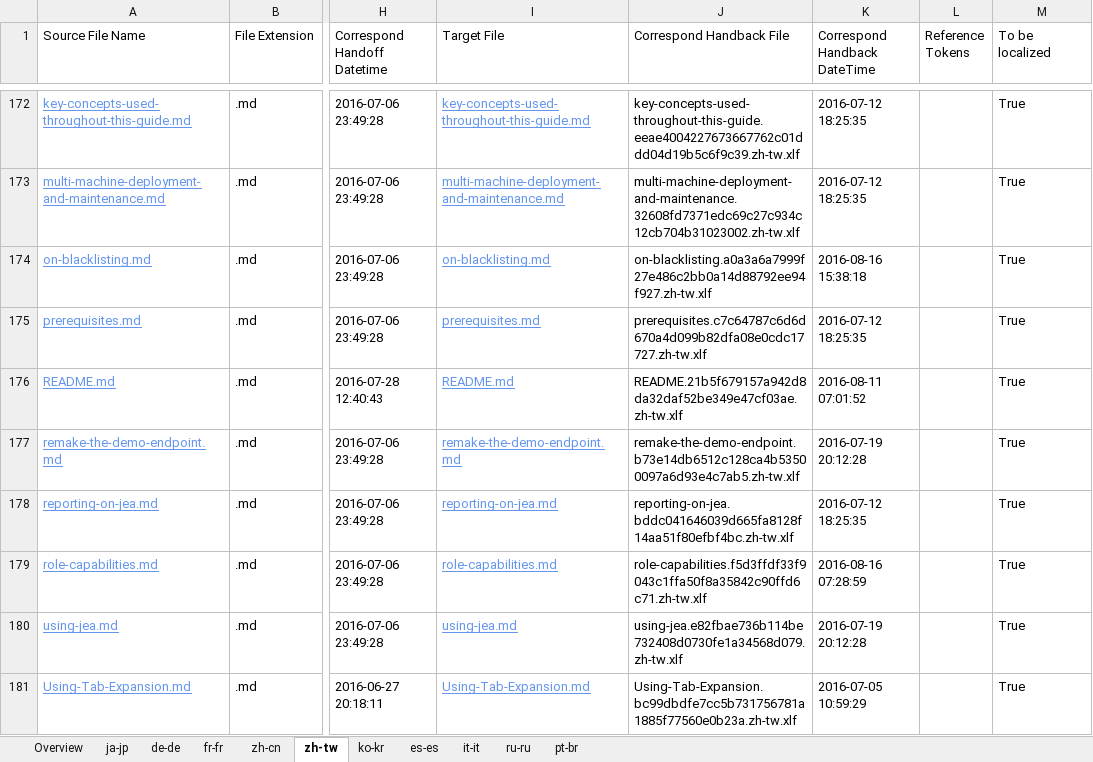
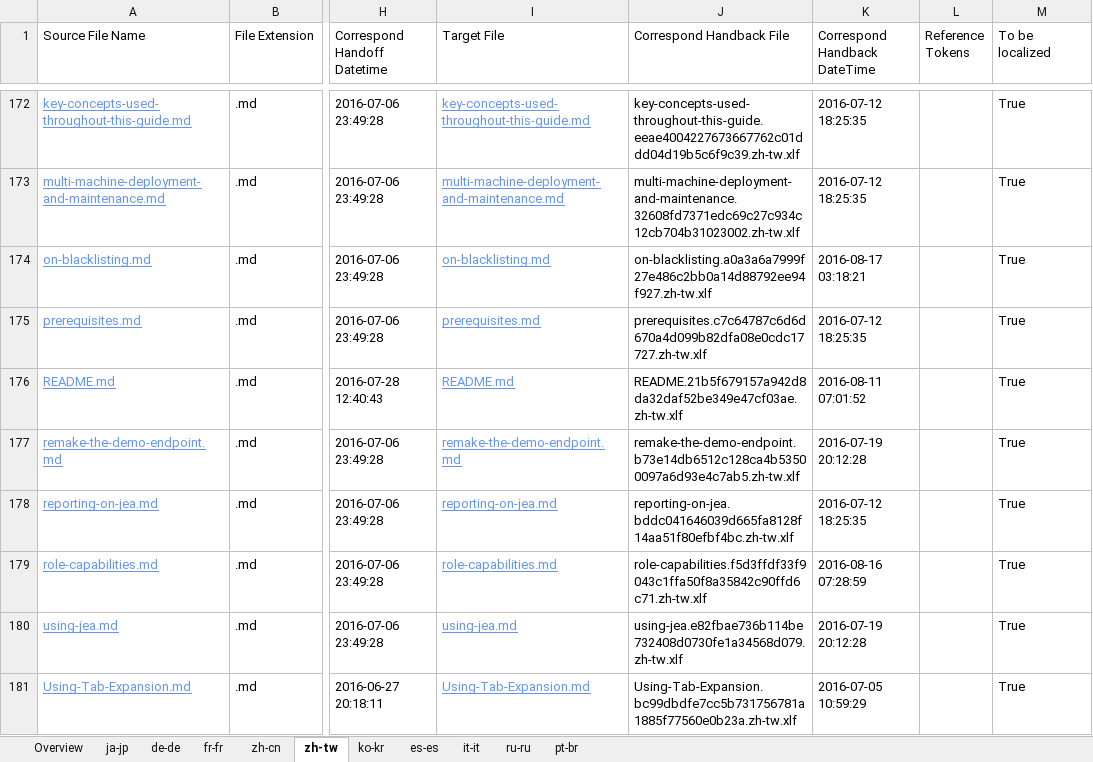
Before and after one commit to SonjaSaltzman/powerShell-Docs.handback, an Excel workbook: ol-handback/PowerShell/powerShell-Docs/live/handback-status.xlsx, sheet zh-tw, drawn as a sheet; only a part is shown, gaps mark what is left out; values as stored, in another font and other column widths than the file's, no borders; table styles not drawn; the diff names each change by its address in the sheet, - before the commit and + after, or states it on an @@ line.

Commit message:
Generate Report for Handback

```diff
--- a/ol-handback/PowerShell/powerShell-Docs/live/handback-status.xlsx (sheet zh-tw)
+++ b/ol-handback/PowerShell/powerShell-Docs/live/handback-status.xlsx (sheet zh-tw)
-K174 (Correspond Handback DateTime): 2016-08-16 15:38:18
+K174 (Correspond Handback DateTime): 2016-08-17 03:18:21
```
Also changed, not shown: ol-handback/PowerShell/powerShell-Docs/live/localization-status.xlsx.
